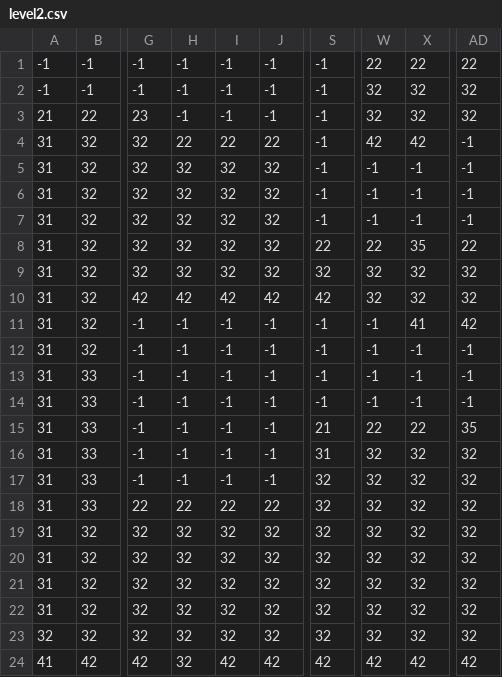
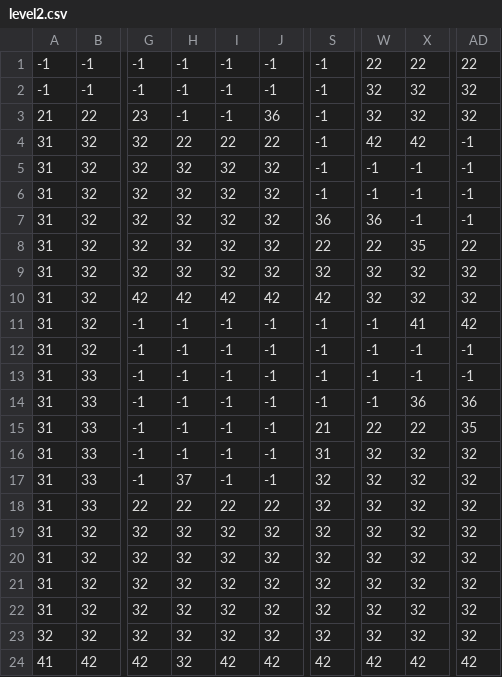
Before and after one commit to soemss/rpg-game, a CSV file: scripts/level2.csv, drawn as a sheet; only a part is shown, gaps mark what is left out; the diff names each change by its address in the sheet, - before the commit and + after, or states it on an @@ line.

```diff
--- a/scripts/level2.csv
+++ b/scripts/level2.csv
-J3: -1
+J3: 36
-S7: -1
+S7: 36
-W7: -1
+W7: 36
-X14: -1
+X14: 36
-AD14: -1
+AD14: 36
-H17: -1
+H17: 37
```
Also changed, not shown: scripts/final.csv, scripts/tutorial.csv, 7 other files.
